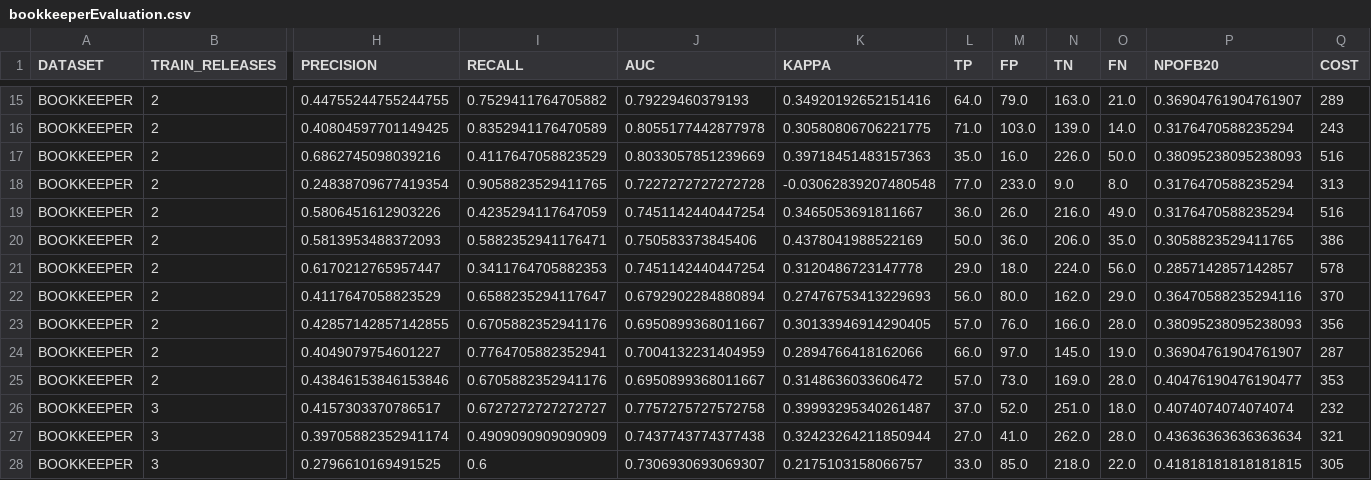
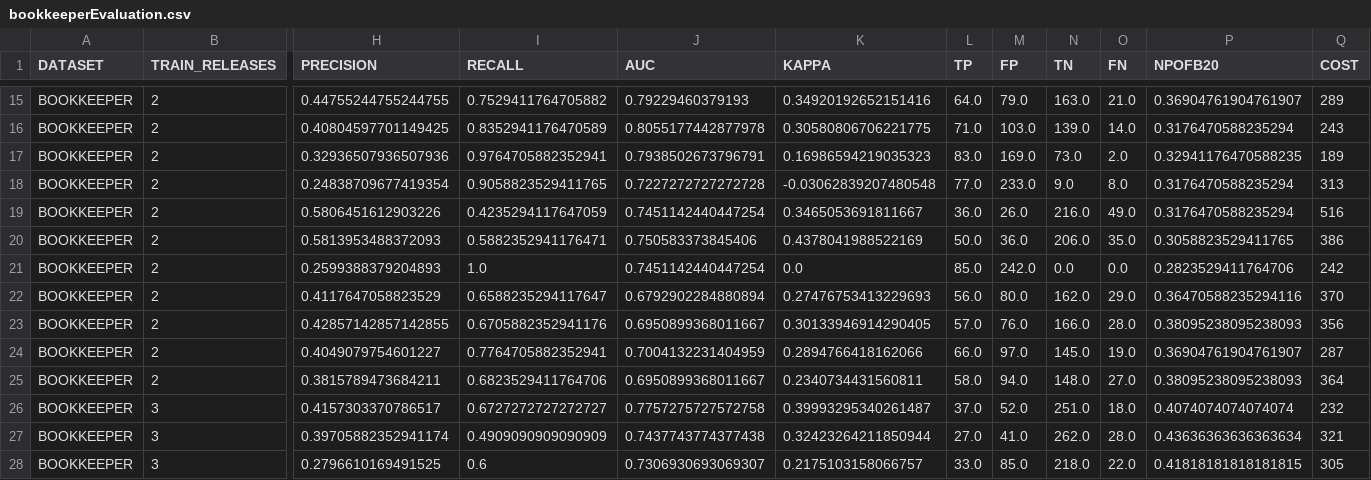
Before and after one commit to MicheleTosi/BugFinder, a CSV file: output/bookkeeperEvaluation.csv, drawn as a sheet; only a part is shown, gaps mark what is left out; the diff covers the shown part only; the diff names each change by its address in the sheet, - before the commit and + after, or states it on an @@ line.

```diff
--- a/output/bookkeeperEvaluation.csv
+++ b/output/bookkeeperEvaluation.csv
-H17 (PRECISION): 0.6862745098039216
+H17 (PRECISION): 0.32936507936507936
-I17 (RECALL): 0.4117647058823529
+I17 (RECALL): 0.9764705882352941
-J17 (AUC): 0.8033057851239669
+J17 (AUC): 0.7938502673796791
-K17 (KAPPA): 0.39718451483157363
+K17 (KAPPA): 0.16986594219035323
-L17 (TP): 35.0
+L17 (TP): 83.0
-M17 (FP): 16.0
+M17 (FP): 169.0
-N17 (TN): 226.0
+N17 (TN): 73.0
-O17 (FN): 50.0
+O17 (FN): 2.0
-P17 (NPOFB20): 0.38095238095238093
+P17 (NPOFB20): 0.32941176470588235
-Q17 (COST): 516
+Q17 (COST): 189
-H21 (PRECISION): 0.6170212765957447
+H21 (PRECISION): 0.2599388379204893
-I21 (RECALL): 0.3411764705882353
+I21 (RECALL): 1.0
-K21 (KAPPA): 0.3120486723147778
+K21 (KAPPA): 0.0
-L21 (TP): 29.0
+L21 (TP): 85.0
-M21 (FP): 18.0
+M21 (FP): 242.0
-N21 (TN): 224.0
+N21 (TN): 0.0
-O21 (FN): 56.0
+O21 (FN): 0.0
-P21 (NPOFB20): 0.2857142857142857
+P21 (NPOFB20): 0.2823529411764706
-Q21 (COST): 578
+Q21 (COST): 242
-H25 (PRECISION): 0.43846153846153846
+H25 (PRECISION): 0.3815789473684211
-I25 (RECALL): 0.6705882352941176
+I25 (RECALL): 0.6823529411764706
-K25 (KAPPA): 0.3148636033606472
+K25 (KAPPA): 0.2340734431560811
-L25 (TP): 57.0
+L25 (TP): 58.0
-M25 (FP): 73.0
+M25 (FP): 94.0
-N25 (TN): 169.0
+N25 (TN): 148.0
-O25 (FN): 28.0
+O25 (FN): 27.0
-P25 (NPOFB20): 0.40476190476190477
+P25 (NPOFB20): 0.38095238095238093
-Q25 (COST): 353
+Q25 (COST): 364
```
Also changed, not shown: 58 edited cells elsewhere in this file, output/stormEvaluation.csv, 1 other file.
